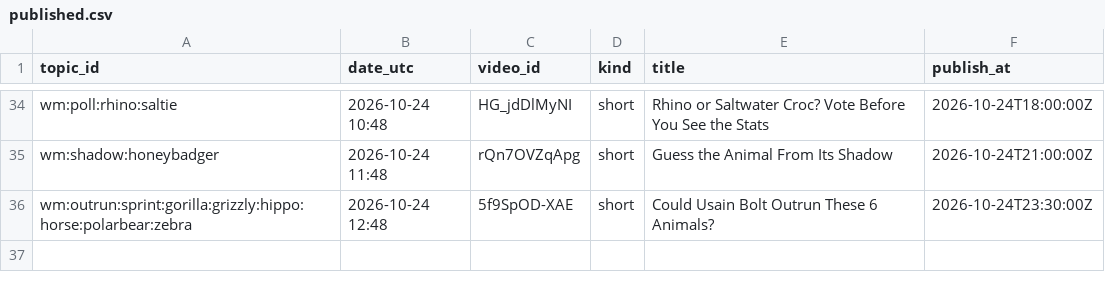
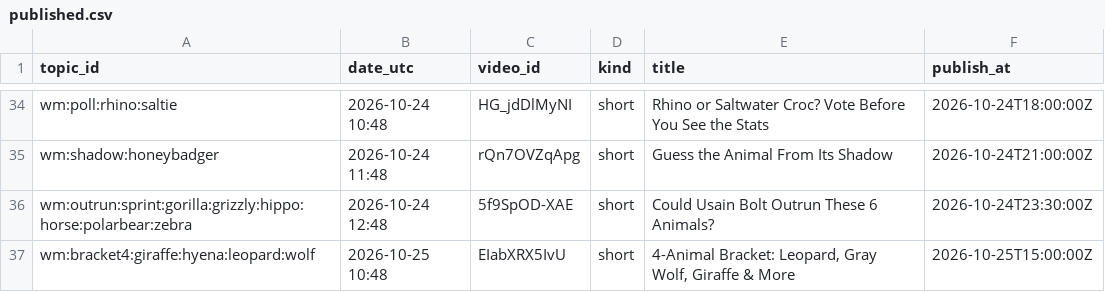
Before and after one commit to olgunkadirgulhan/wild-matchups, a CSV file: records/published.csv, drawn as a sheet; only a part is shown, gaps mark what is left out; the diff names each change by its address in the sheet, - before the commit and + after, or states it on an @@ line.

Commit message:
videos: 2026-10-25-1048

```diff
--- a/records/published.csv
+++ b/records/published.csv
+row 37: wm:bracket4:giraffe:hyena:leopard:wolf | 2026-10-25 10:48 | EIabXRX5IvU | short | 4-Animal Bracket: Leopard, Gray Wolf, Giraffe & More | 2026-10-25T15:00:00Z
```
